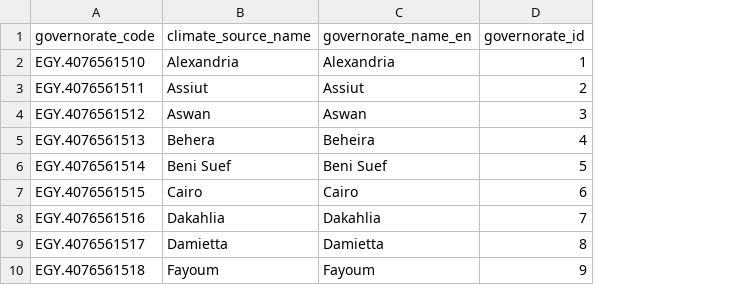
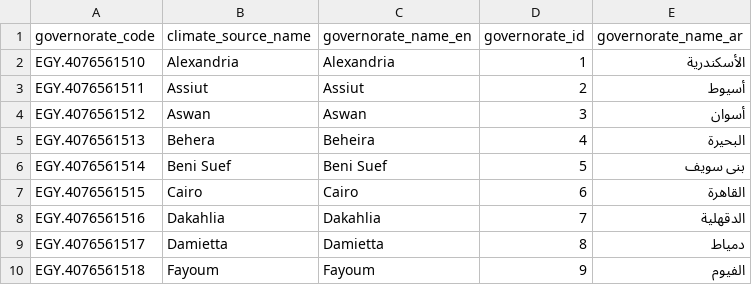
Before and after one commit to nadasami1/Depi_Final_Project, a CSV file: datasets/gold/dim_governorate.csv, drawn as a sheet; only a part is shown; the diff names each change by its address in the sheet, - before the commit and + after, or states it on an @@ line.

```diff
--- a/datasets/gold/dim_governorate.csv
+++ b/datasets/gold/dim_governorate.csv
+column E (governorate_name_ar), rows 2-10: الأسكندرية | أسيوط | أسوان | البحيرة | بنى سويف | القاهرة | الدقهلية | دمياط | الفيوم
```
Also changed, not shown: datasets/quality/data_quality_log.csv, 5 other files.
